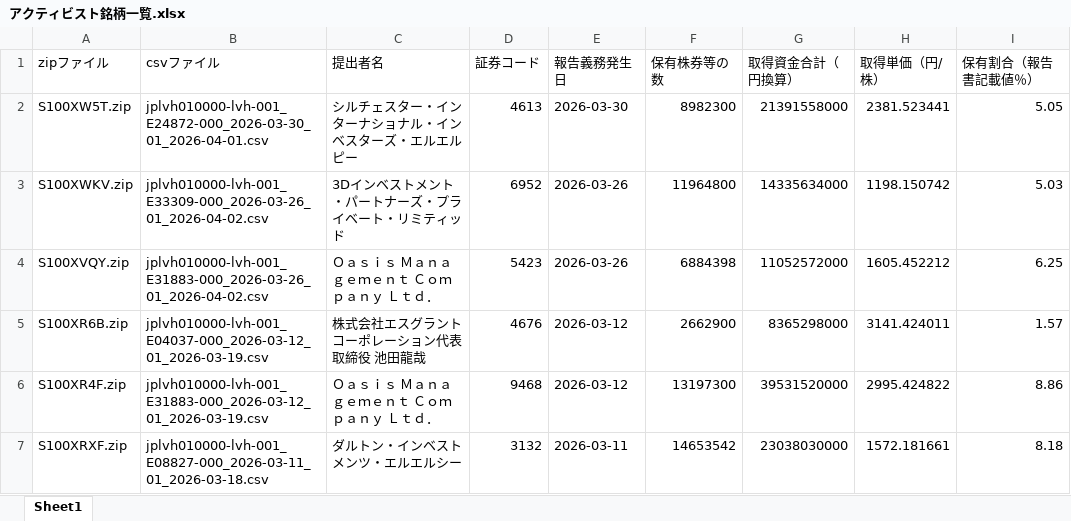
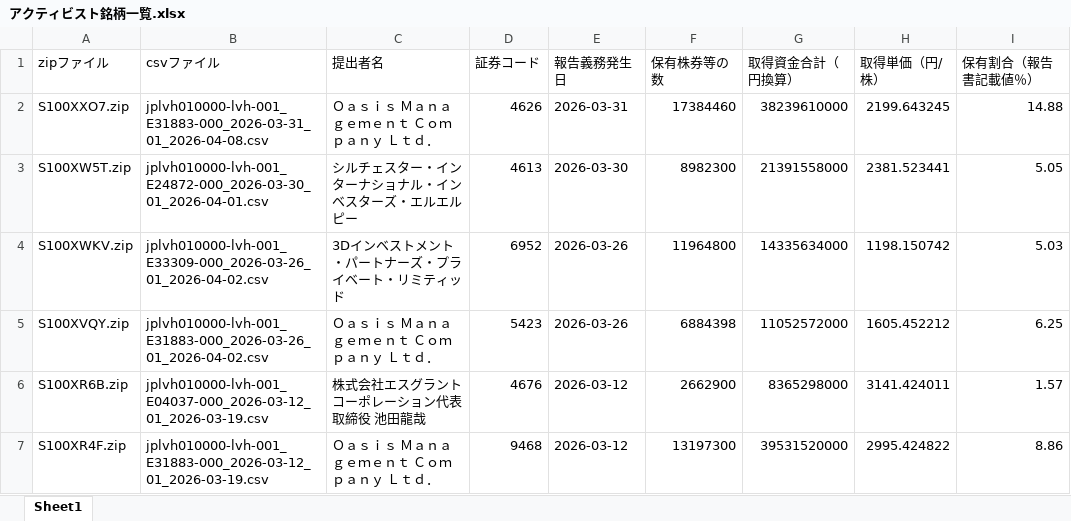
Before and after one commit to harubon1027-pixel/activist-results, an Excel workbook: docs/アクティビスト銘柄一覧.xlsx, sheet Sheet1, drawn as a sheet; only a part is shown; the shorter side is filled out with more unchanged rows; values as stored, in another font and other column widths than the file's, no borders; the diff names each change by its address in the sheet, - before the commit and + after, or states it on an @@ line.

```diff
--- a/docs/アクティビスト銘柄一覧.xlsx (sheet Sheet1)
+++ b/docs/アクティビスト銘柄一覧.xlsx (sheet Sheet1)
+row 2: S100XXO7.zip | jplvh010000-lvh-001_E31883-000_2026-03-31_01_2026-04-08.csv | Ｏａｓｉｓ Ｍａｎａｇｅｍｅｎｔ Ｃｏｍｐａｎｙ Ｌｔｄ． | 4626 | 2026-03-31 | 17384460 | 38239610000 | 2199.643245 | 14.88
```
Also changed, not shown: docs/アクティビスト銘柄_資産判定.xlsx, 1 other file.
